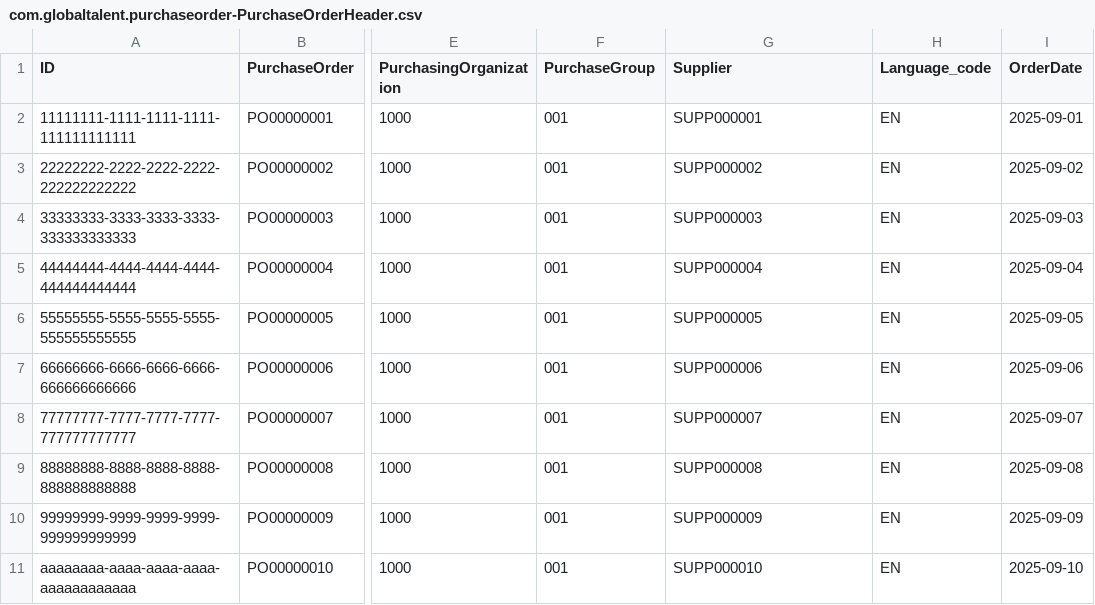
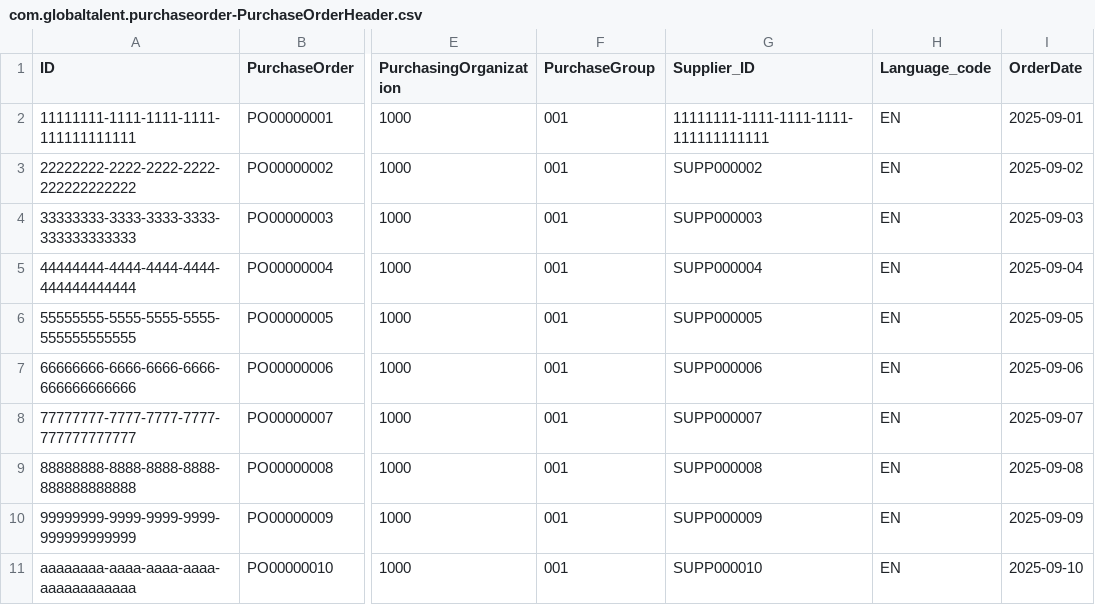
Before and after one commit to llopezdiardi/gt_purchase_order, a CSV file: db/data/com.globaltalent.purchaseorder-PurchaseOrderHeader.csv, drawn as a sheet; only a part is shown, gaps mark what is left out; the diff names each change by its address in the sheet, - before the commit and + after, or states it on an @@ line.

```diff
--- a/db/data/com.globaltalent.purchaseorder-PurchaseOrderHeader.csv
+++ b/db/data/com.globaltalent.purchaseorder-PurchaseOrderHeader.csv
-G1: Supplier
+G1: Supplier_ID
-G2 (Supplier_ID): SUPP000001
+G2 (Supplier_ID): 11111111-1111-1111-1111-111111111111
```
Also changed, not shown: 19 other files.
